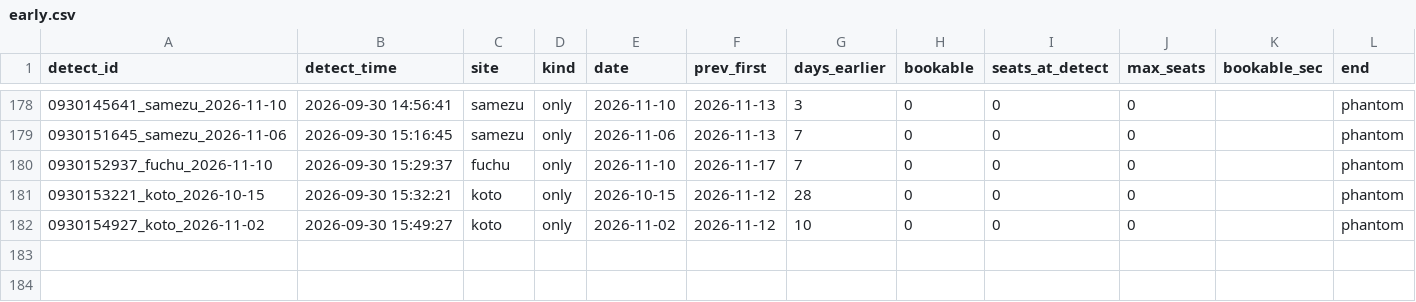
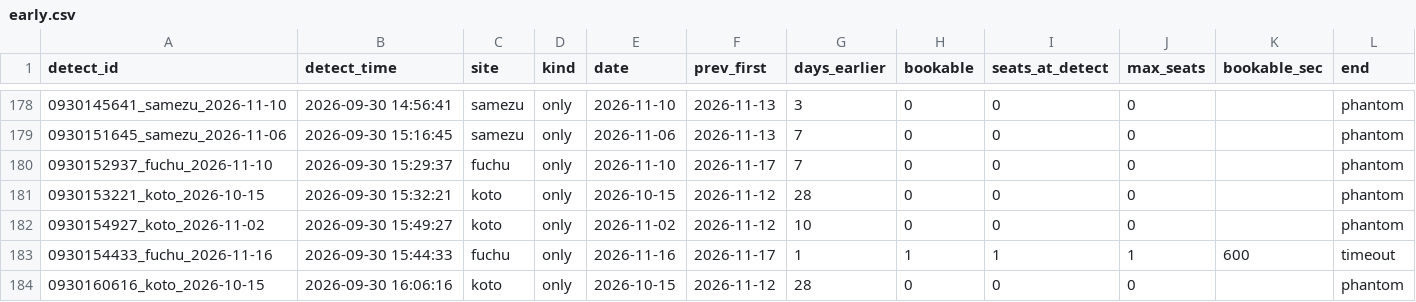
Before and after one commit to Juno264/menkyo-watch, a CSV file: data/early.csv, drawn as a sheet; only a part is shown, gaps mark what is left out; the diff names each change by its address in the sheet, - before the commit and + after, or states it on an @@ line.

```diff
--- a/data/early.csv
+++ b/data/early.csv
+row 183: 0930154433_fuchu_2026-11-16 | 2026-09-30 15:44:33 | fuchu | only | 2026-11-16 | 2026-11-17 | 1 | 1 | 1 | 1 | 600 | timeout
+row 184: 0930160616_koto_2026-10-15 | 2026-09-30 16:06:16 | koto | only | 2026-10-15 | 2026-11-12 | 28 | 0 | 0 | 0 |  | phantom
```
Also changed, not shown: data/cache.csv, data/events.csv, 3 other files.
